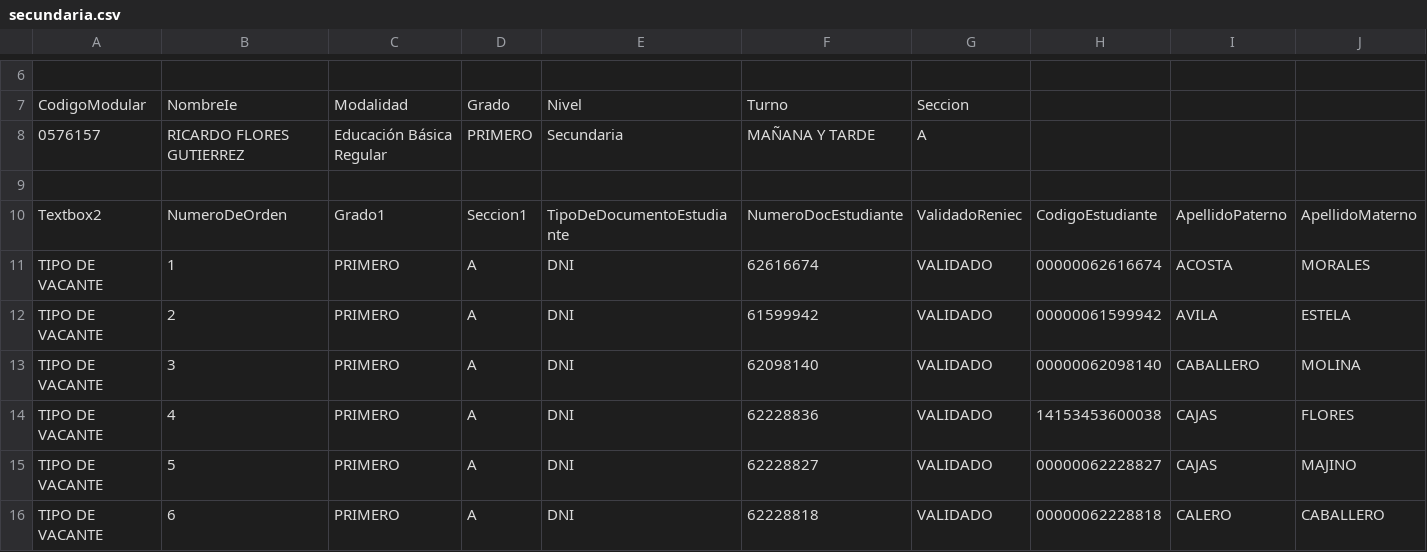
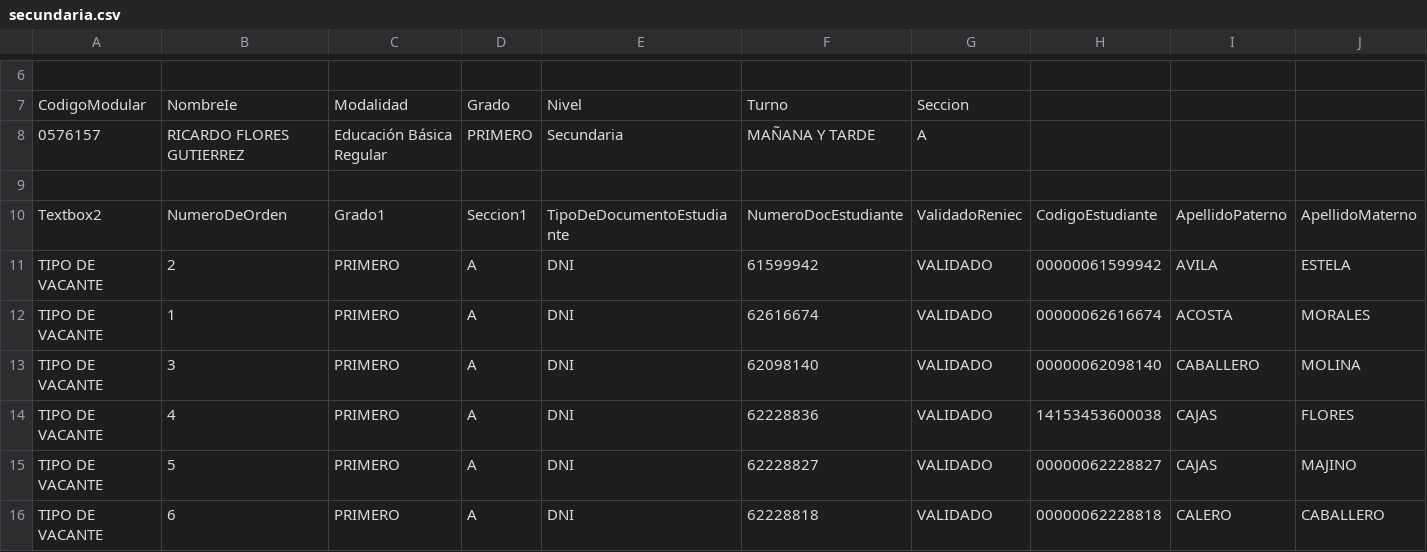
Before and after one commit to Maurelicus/libreria-escuela, a CSV file: data/secundaria.csv, drawn as a sheet; only a part is shown, gaps mark what is left out; removed rows and columns are numbered as before the commit, all else as after; rows hold the shown columns only; the diff names each change by its address in the sheet, - before the commit and + after, or states it on an @@ line.

```diff
--- a/data/secundaria.csv
+++ b/data/secundaria.csv
-row 11: TIPO DE VACANTE | 1 | PRIMERO | A | DNI | 62616674 | VALIDADO | 00000062616674 | ACOSTA | MORALES
+row 12: TIPO DE VACANTE | 1 | PRIMERO | A | DNI | 62616674 | VALIDADO | 00000062616674 | ACOSTA | MORALES
```
Also changed, not shown: 7 other files.
